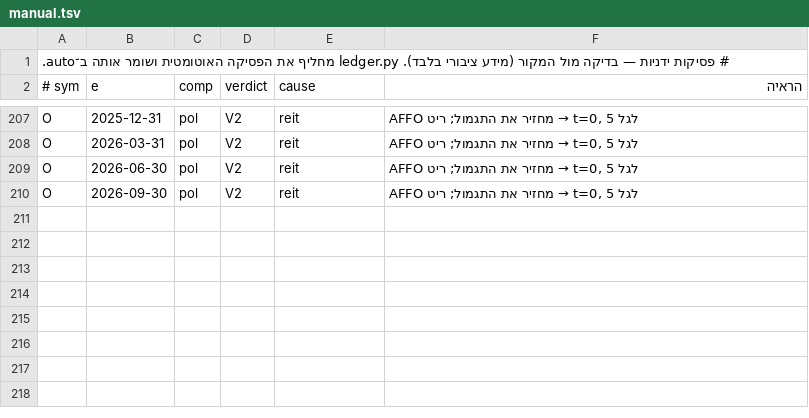
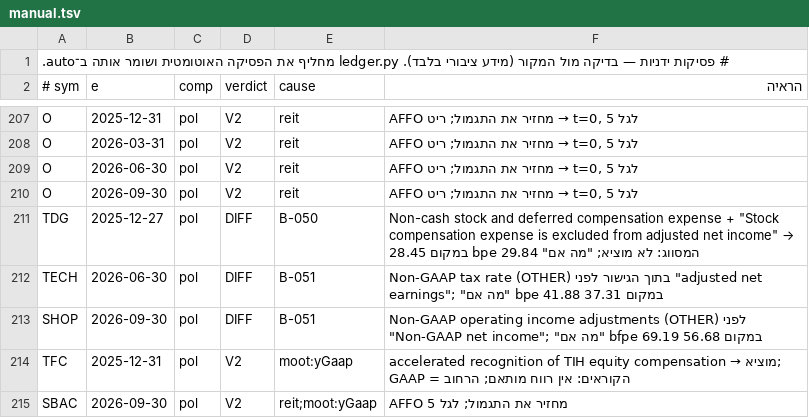
Before and after one commit to yishaiguedj1/portfolio-pwa, a TSV file: tools/buffett-deep/manual.tsv, drawn as a sheet; only a part is shown, gaps mark what is left out; the diff names each change by its address in the sheet, - before the commit and + after, or states it on an @@ line.

```diff
--- a/tools/buffett-deep/manual.tsv
+++ b/tools/buffett-deep/manual.tsv
+row 211: TDG | 2025-12-27 | pol | DIFF | B-050 | Non-cash stock and deferred compensation expense + "Stock compensation expense is excluded from adjusted net income" → המסווג: לא מוציא; "מה אם" bpe 29.84 במקום 28.45
+row 212: TECH | 2026-06-30 | pol | DIFF | B-051 | Non-GAAP tax rate (OTHER) בתוך הגישור לפני "adjusted net earnings"; "מה אם" bpe 41.88 במקום 37.31
+row 213: SHOP | 2026-09-30 | pol | DIFF | B-051 | Non-GAAP operating income adjustments (OTHER) לפני "Non-GAAP net income"; "מה אם" bfpe 69.19 במקום 56.68
+row 214: TFC | 2025-12-31 | pol | V2 | moot:yGaap | accelerated recognition of TIH equity compensation → מוציא; הקוראים: אין רווח מותאם; הרחוב = GAAP
+row 215: SBAC | 2026-09-30 | pol | V2 | reit;moot:yGaap | AFFO מחזיר את התגמול; לגל 5
```
Also changed, not shown: 4 other files.
